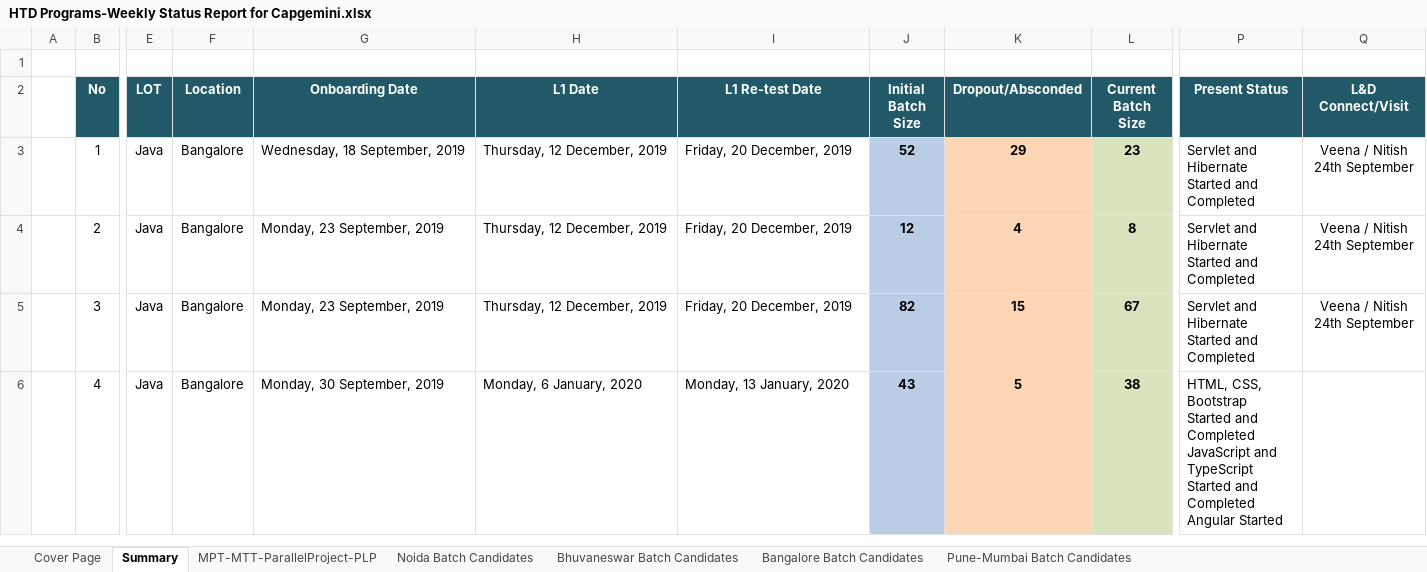
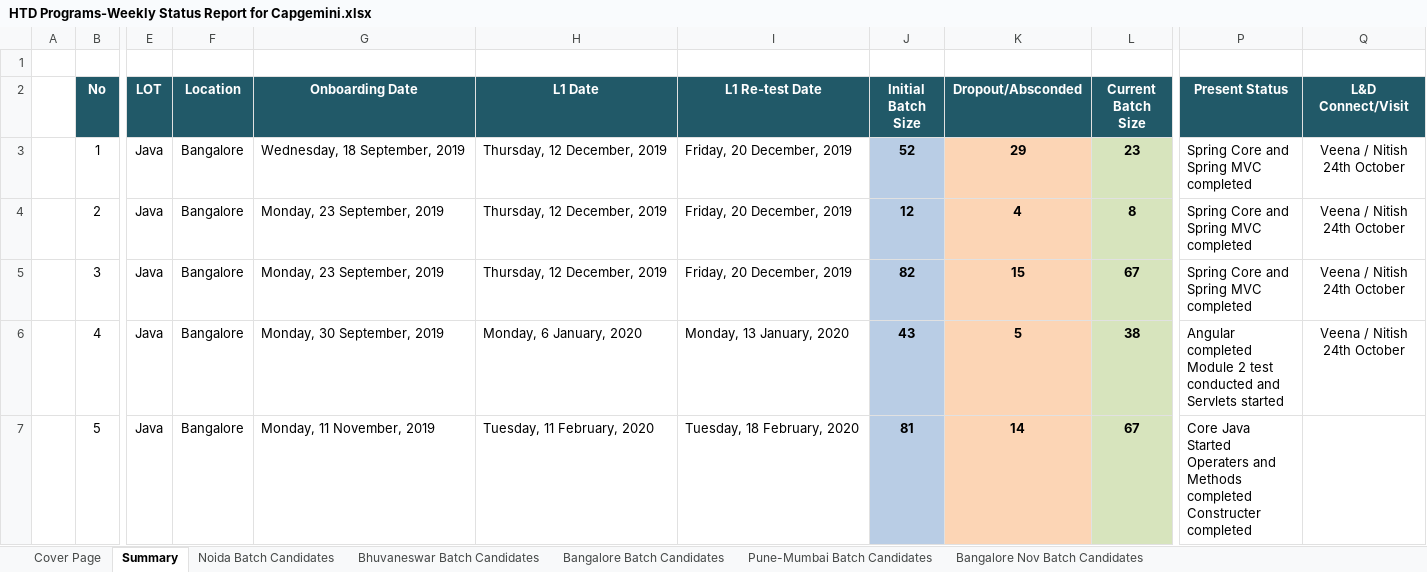
Before and after one commit to Praveen-TestYantra/JSpiders-CG-HTDProgram, an Excel workbook: HTD Programs-Weekly Status Report for Capgemini.xlsx, sheet Summary, drawn as a sheet; only a part is shown, gaps mark what is left out; values as stored, in another font and other column widths than the file's, no borders; rows hold the shown columns only; ↵ is a line break in a cell; the diff names each change by its address in the sheet, - before the commit and + after, or states it on an @@ line.

Commit message:
Weekly Status updated

```diff
--- a/HTD Programs-Weekly Status Report for Capgemini.xlsx (sheet Summary)
+++ b/HTD Programs-Weekly Status Report for Capgemini.xlsx (sheet Summary)
-sheet tab: MPT-MTT-ParallelProject-PLP
+sheet tab: Bangalore Nov Batch Candidates
-P3:P5 (Present Status): Servlet and Hibernate Started and Completed
+P3:P5 (Present Status): Spring Core and Spring MVC completed
-Q3:Q5 (L&D Connect/Visit): Veena / Nitish 24th September
+Q3:Q5 (L&D Connect/Visit): Veena / Nitish 24th October
-P6 (Present Status): HTML, CSS, Bootstrap Started and Completed ↵ JavaScript and TypeScript Started and Completed ↵ Angular Started
+P6 (Present Status): Angular completed ↵ Module 2 test conducted and Servlets started
-Q6 (L&D Connect/Visit): (empty)
+Q6 (L&D Connect/Visit): Veena / Nitish 24th October
+row 7:  | 5 | Java | Bangalore | Monday, 11 November, 2019 | Tuesday, 11 February, 2020 | Tuesday, 18 February, 2020 | 81 | 14 | 67 | Core Java Started ↵ Operaters and Methods completed ↵ Constructer completed
```
